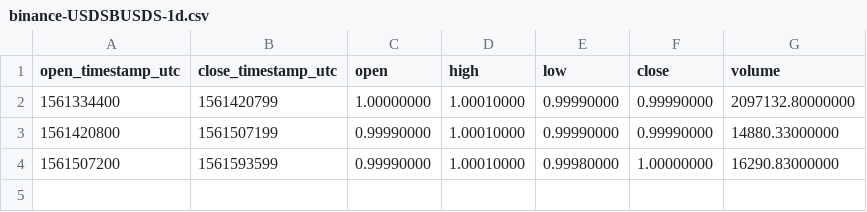
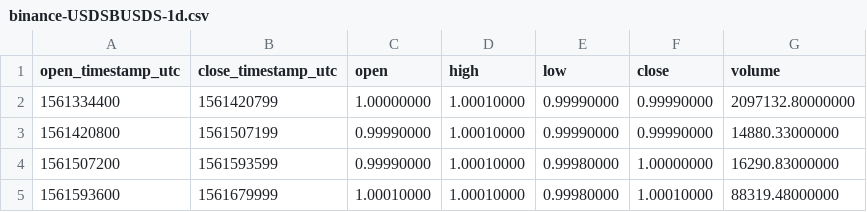
Before and after one commit to cryptobigbro/binance-USDSBUSDS, a CSV file: binance-USDSBUSDS-1d.csv, drawn as a sheet.

```diff
--- a/binance-USDSBUSDS-1d.csv
+++ b/binance-USDSBUSDS-1d.csv
@@ -4 +4,2 @@ open_timestamp_utc,close_timestamp_utc,open,high,low,close,volume
 1561507200,1561593599,0.99990000,1.00010000,0.99980000,1.00000000,16290.83000000
+1561593600,1561679999,1.00010000,1.00010000,0.99980000,1.00010000,88319.48000000
```
Also changed, not shown: binance-USDSBUSDS-1h.csv, 1 other file.
